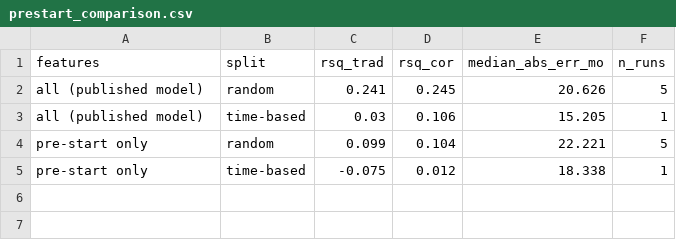
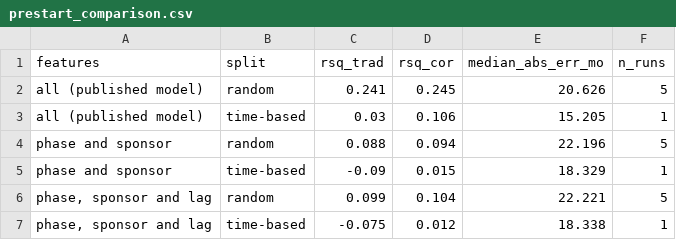
Before and after one commit to poncest/clinical-trial-forecaster, a CSV file: app/models/prestart_comparison.csv, drawn as a sheet.

```diff
--- a/app/models/prestart_comparison.csv
+++ b/app/models/prestart_comparison.csv
@@ -3,3 +3,5 @@
 "all (published model)","time-based",0.03,0.106,15.205,1
-"pre-start only","random",0.099,0.104,22.221,5
-"pre-start only","time-based",-0.075,0.012,18.338,1
+"phase and sponsor","random",0.088,0.094,22.196,5
+"phase and sponsor","time-based",-0.09,0.015,18.329,1
+"phase, sponsor and lag","random",0.099,0.104,22.221,5
+"phase, sponsor and lag","time-based",-0.075,0.012,18.338,1
```
Also changed, not shown: app/models/survival_validation.csv, 14 other files.
